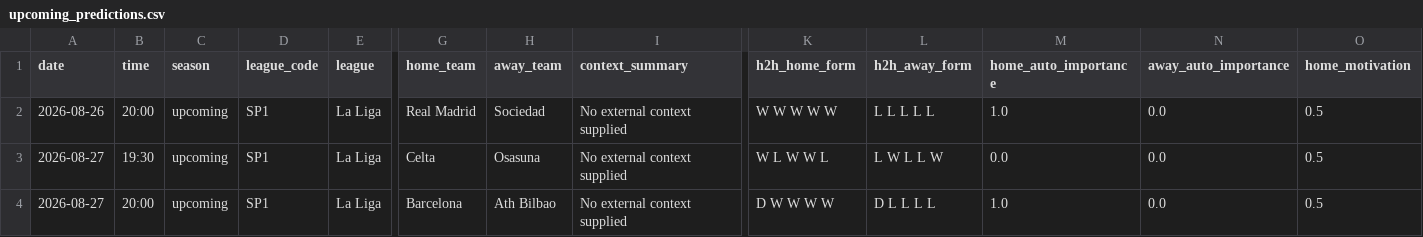
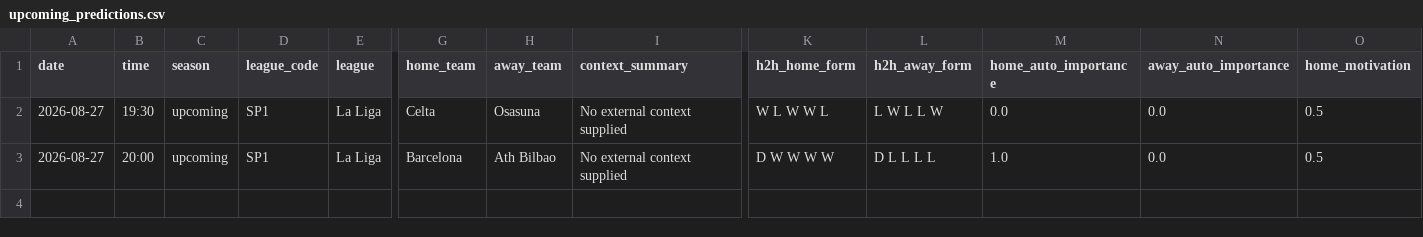
Before and after one commit to chocho1235/fc, a CSV file: football_ai_model/data/processed/upcoming_predictions.csv, drawn as a sheet; only a part is shown, gaps mark what is left out; rows hold the shown columns only; the diff names each change by its address in the sheet, - before the commit and + after, or states it on an @@ line.

Commit message:
Refresh data 2026-08-26T20:17Z

```diff
--- a/football_ai_model/data/processed/upcoming_predictions.csv
+++ b/football_ai_model/data/processed/upcoming_predictions.csv
-row 2: 2026-08-26 | 20:00 | upcoming | SP1 | La Liga | Real Madrid | Sociedad | No external context supplied | W W W W W | L L L L L | 1.0 | 0.0 | 0.5
```
Also changed, not shown: football_ai_model/data/processed/dc_upcoming_predictions.csv, 2 other files.
